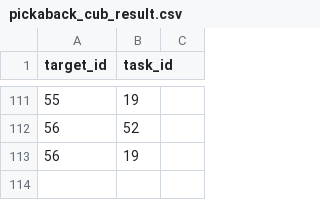
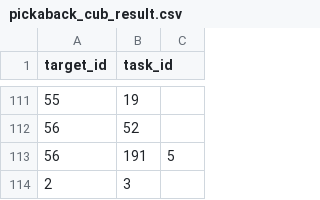
Before and after one commit to EWHA-Tespa/MM-Pick-a-back, a CSV file: pickaback_cub_result.csv, drawn as a sheet; only a part is shown, gaps mark what is left out.

```diff
--- a/pickaback_cub_result.csv
+++ b/pickaback_cub_result.csv
@@ -112,2 +112,3 @@ target_id,task_id
 56,52
-56,19
+56,191,5
+2,3
```
Also changed, not shown: 14 other files.
